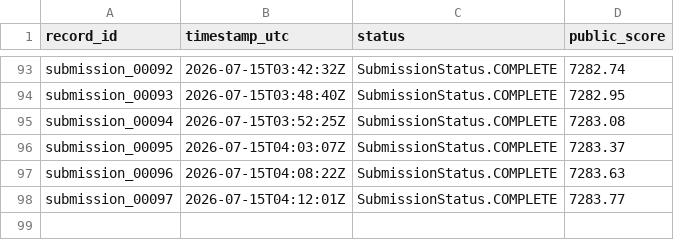
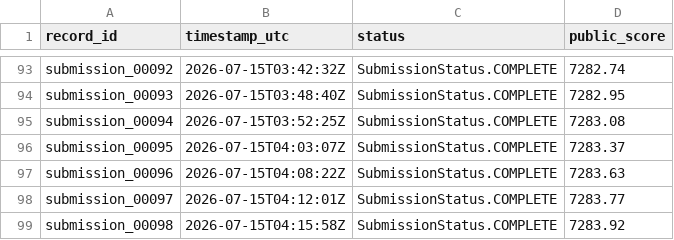
Before and after one commit to Beiciccc/neurogolf-2026, a CSV file: records/submissions.csv, drawn as a sheet; only a part is shown, gaps mark what is left out.

Commit message:
Record 7283.92 NeuroGolf result

```diff
--- a/records/submissions.csv
+++ b/records/submissions.csv
@@ -98 +98,2 @@ submission_00096,2026-07-15T04:08:22Z,SubmissionStatus.COMPLETE,7283.63
 submission_00097,2026-07-15T04:12:01Z,SubmissionStatus.COMPLETE,7283.77
+submission_00098,2026-07-15T04:15:58Z,SubmissionStatus.COMPLETE,7283.92
```
Also changed, not shown: 3 other files.
